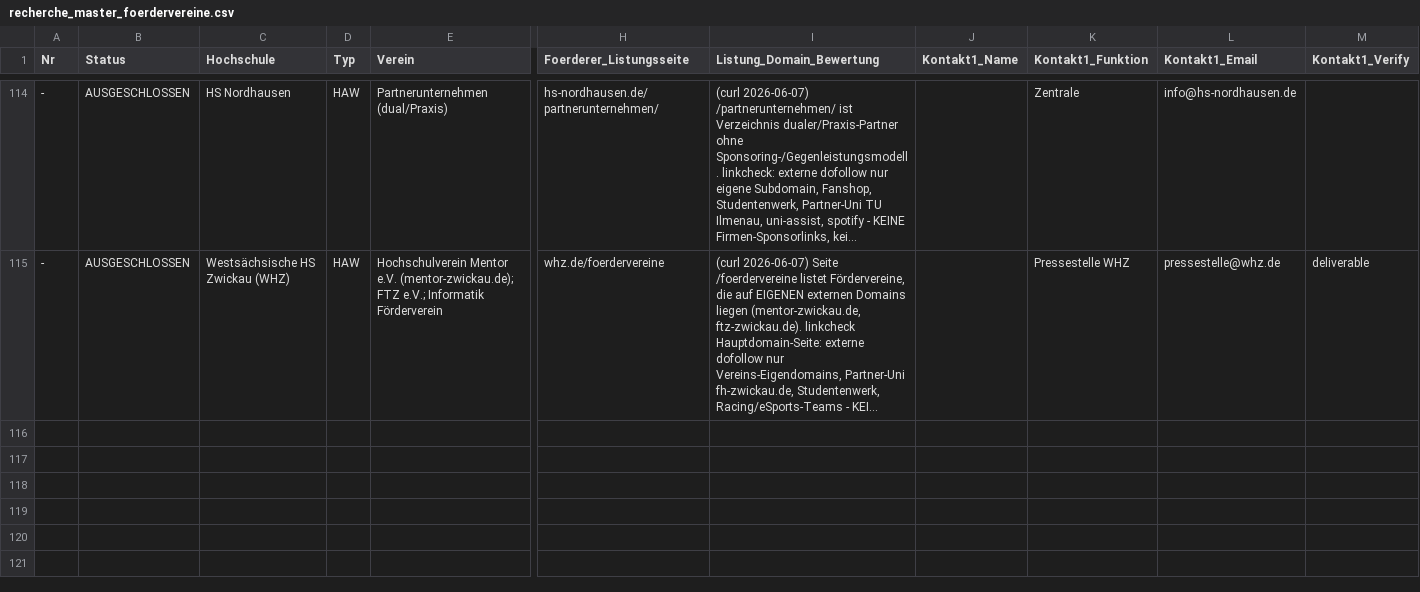
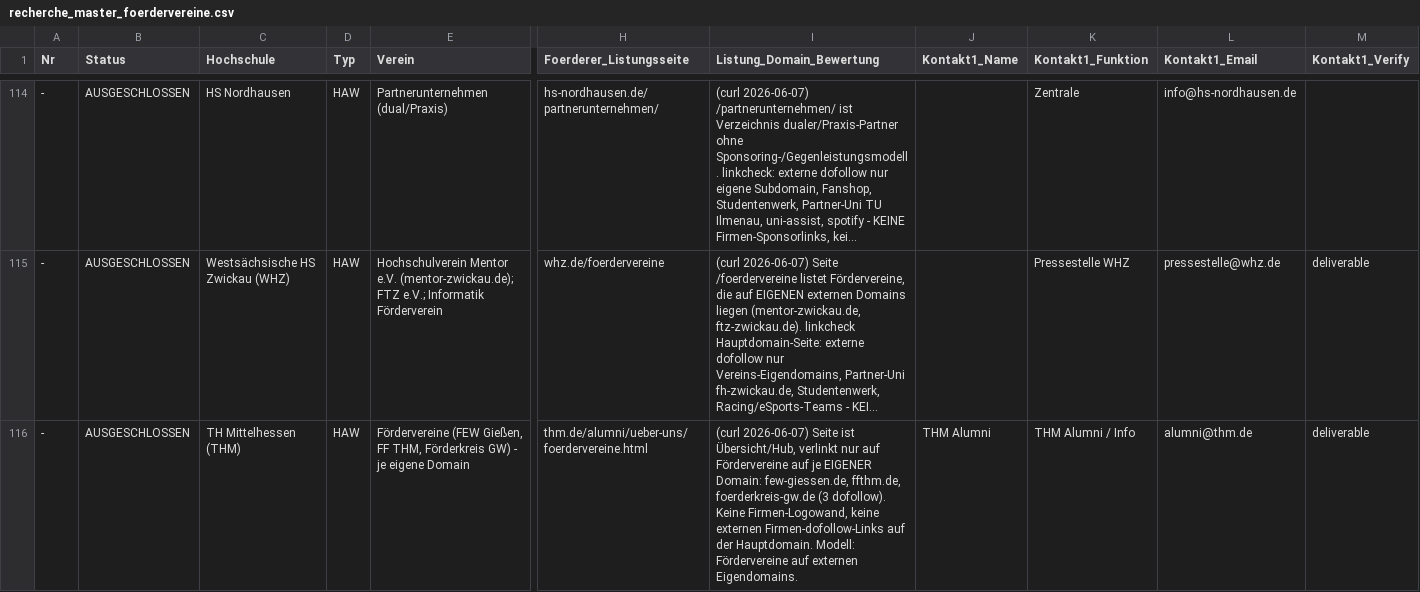
Before and after one commit to dariog-code/claude-recherche, a CSV file: recherche_master_foerdervereine.csv, drawn as a sheet; only a part is shown, gaps mark what is left out; long unchanged cells end in …; rows hold the shown columns only; the diff names each change by its address in the sheet, - before the commit and + after, or states it on an @@ line.

```diff
--- a/recherche_master_foerdervereine.csv
+++ b/recherche_master_foerdervereine.csv
+row 116: - | AUSGESCHLOSSEN | TH Mittelhessen (THM) | HAW | Fördervereine (FEW Gießen, FF THM, Förderkreis GW) - je eigene Domain | thm.de/alumni/ueber-uns/foerdervereine.html | (curl 2026-06-07) Seite ist Übersicht/Hub, verlinkt nur auf Fördervereine auf je EIGENER Domain: few-giessen.de, ffthm.de, foerderkreis-gw.de (3 dofollow). Keine Firmen-Logowand, keine externen Firmen-dofollow-Links auf der Hauptdomain. Modell: Fördervereine auf externen Eigendomains. | THM Alumni | THM Alumni / Info | alumni@thm.de | deliverable
```
